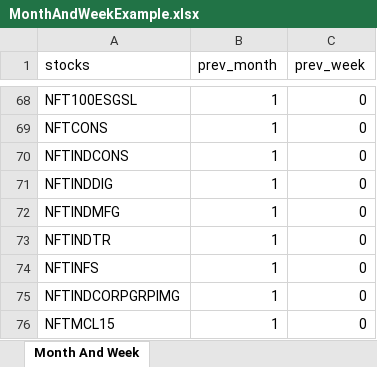
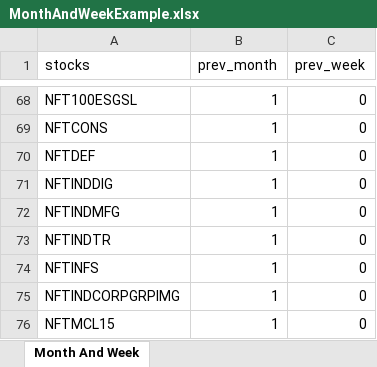
Before and after one commit to kiranbabup/adminVSF, an Excel workbook: src/assets/MonthAndWeekExample.xlsx, sheet Month And Week, drawn as a sheet; only a part is shown, gaps mark what is left out; values as stored, in another font and other column widths than the file's, no borders; the diff names each change by its address in the sheet, - before the commit and + after, or states it on an @@ line.

```diff
--- a/src/assets/MonthAndWeekExample.xlsx (sheet Month And Week)
+++ b/src/assets/MonthAndWeekExample.xlsx (sheet Month And Week)
-A70 (stocks): NFTINDCONS
+A70 (stocks): NFTDEF
```
Also changed, not shown: src/assets/AllIndicesExample.xlsx, src/assets/ThematicExample.xlsx, 3 other files.
